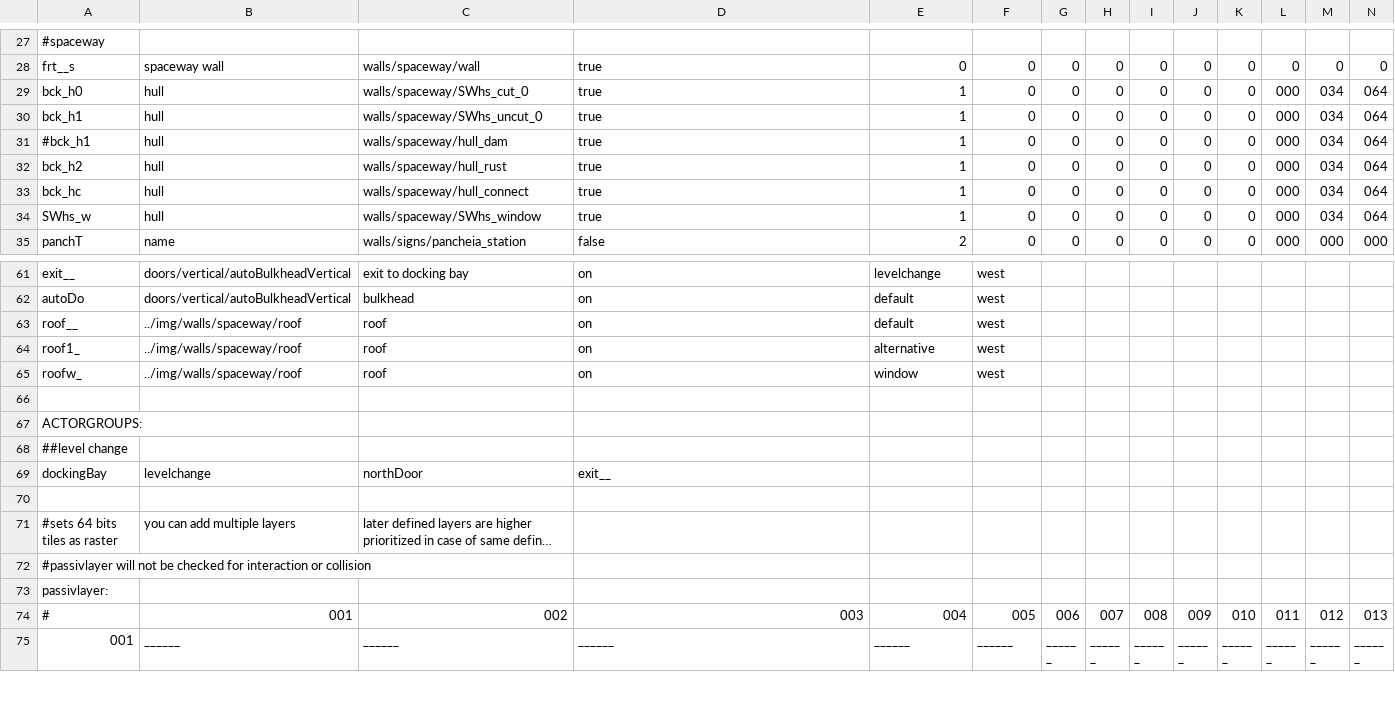
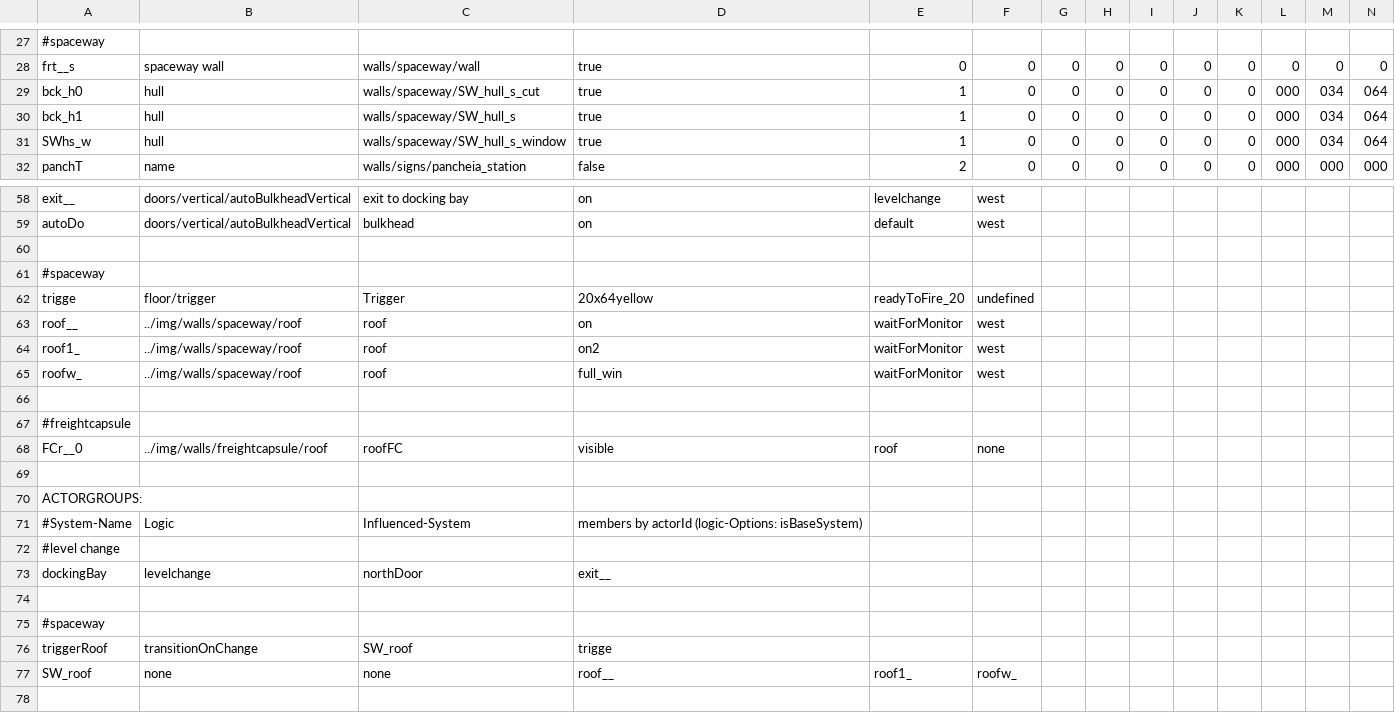
Before and after one commit to WolfgangBischoff/Progress, a CSV file: src/res/level/transporter.csv, drawn as a sheet; only a part is shown, gaps mark what is left out; the shorter side is filled out with more unchanged rows; long unchanged cells end in …; removed rows and columns are numbered as before the commit, all else as after; rows hold the shown columns only; the diff covers the shown part only; the diff names each change by its address in the sheet, - before the commit and + after, or states it on an @@ line.

```diff
--- a/src/res/level/transporter.csv
+++ b/src/res/level/transporter.csv
-row 29: bck_h0 | hull | walls/spaceway/SWhs_cut_0 | true | 1 | 0 | 0 | 0 | 0 | 0 | 0 | 000 | 034 | 064
@@ column A renumbered between rows 29 and 72 @@
-C29: walls/spaceway/SWhs_uncut_0
+C29: walls/spaceway/SW_hull_s_cut
-row 31: #bck_h1 | hull | walls/spaceway/hull_dam | true | 1 | 0 | 0 | 0 | 0 | 0 | 0 | 000 | 034 | 064
-C30: walls/spaceway/hull_rust
+C30: walls/spaceway/SW_hull_s
-row 33: bck_hc | hull | walls/spaceway/hull_connect | true | 1 | 0 | 0 | 0 | 0 | 0 | 0 | 000 | 034 | 064
-C31: walls/spaceway/SWhs_window
+C31: walls/spaceway/SW_hull_s_window
-row 63: roof__ | ../img/walls/spaceway/roof | roof | on | default | west
-row 64: roof1_ | ../img/walls/spaceway/roof | roof | on | alternative | west
-row 65: roofw_ | ../img/walls/spaceway/roof | roof | on | window | west
+row 62: trigge | floor/trigger | Trigger | 20x64yellow | readyToFire_20 | undefined
+row 63: roof__ | ../img/walls/spaceway/roof | roof | on | waitForMonitor | west
+row 64: roof1_ | ../img/walls/spaceway/roof | roof | on2 | waitForMonitor | west
+row 65: roofw_ | ../img/walls/spaceway/roof | roof | full_win | waitForMonitor | west
+row 66: (empty)
+row 67: #freightcapsule
+row 68: FCr__0 | ../img/walls/freightcapsule/roof | roofFC | visible | roof | none
+row 69: (empty)
+row 70: ACTORGROUPS:
+row 71: #System-Name | Logic | Influenced-System | members by actorId (logic-Options: isBaseSystem)
+row 74: (empty)
+row 75: #spaceway
+row 76: triggerRoof | transitionOnChange | SW_roof | trigge
+row 77: SW_roof | none | none | roof__ | roof1_ | roofw_
```
Also changed, not shown: 2 edited cells elsewhere in this file, src/res/actorData/floor/trigger.csv, src/res/actorData/player.csv, 23 other files.
